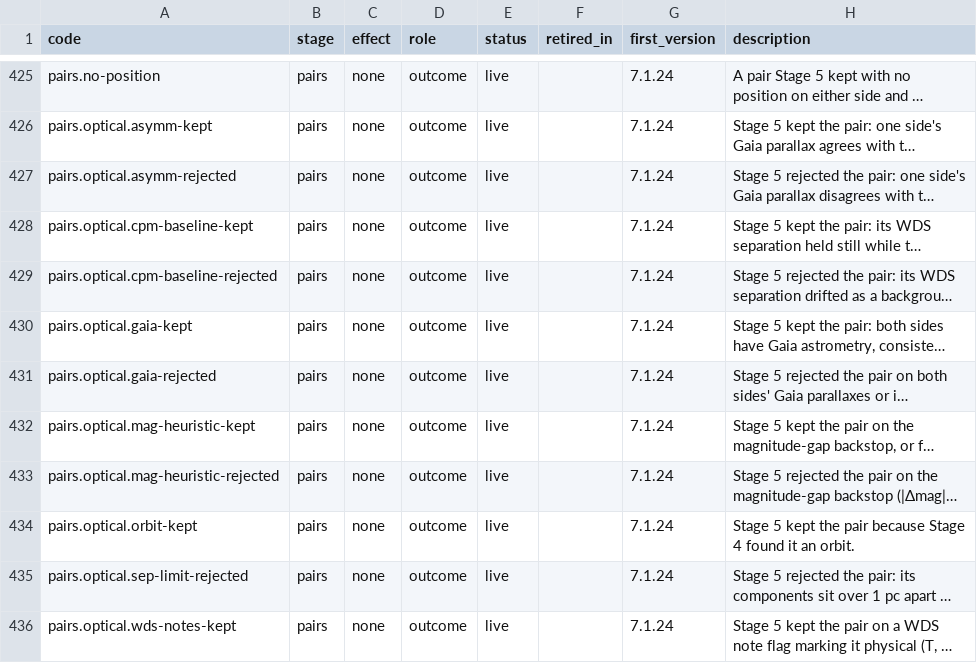
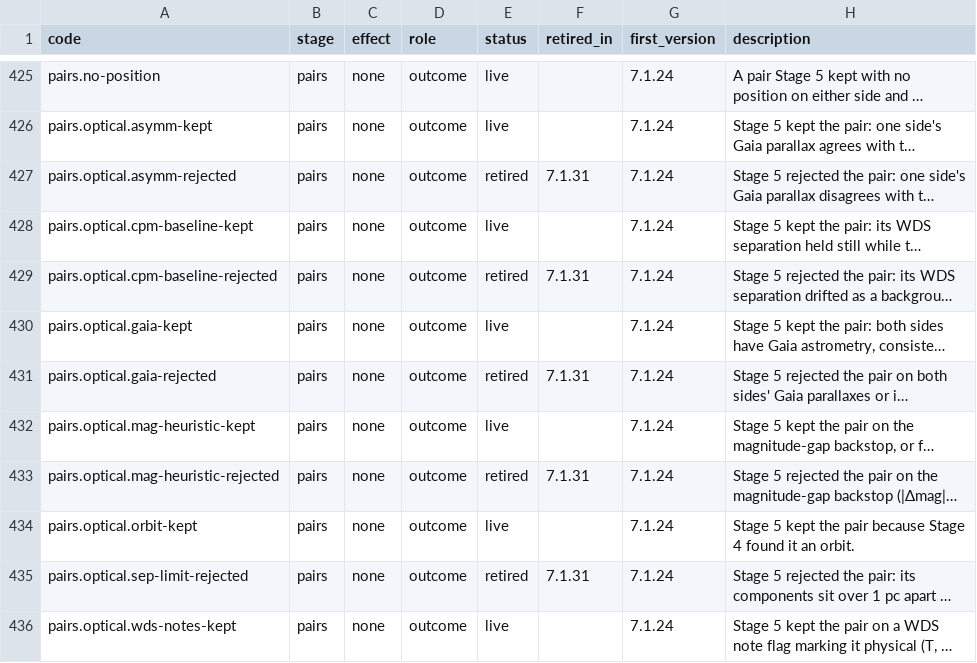
Before and after one commit to alexmensch/stellata, a TSV file: data/lineage/reason-codes.tsv, drawn as a sheet; only a part is shown, gaps mark what is left out; long unchanged cells end in …; the diff covers the shown part only; the diff names each change by its address in the sheet, - before the commit and + after, or states it on an @@ line.

Commit message:
SID allocation: Stage-5 optical rejections retire, and newly bound components merge, their synthetic SIDs as coded decisions (stellata-hooj.44.2) (#844)

```diff
--- a/data/lineage/reason-codes.tsv
+++ b/data/lineage/reason-codes.tsv
-E427 (status): live
+E427 (status): retired
-F427 (retired_in): (empty)
+F427 (retired_in): 7.1.31
-E429 (status): live
+E429 (status): retired
-F429 (retired_in): (empty)
+F429 (retired_in): 7.1.31
-E431 (status): live
+E431 (status): retired
-F431 (retired_in): (empty)
+F431 (retired_in): 7.1.31
-E433 (status): live
+E433 (status): retired
-F433 (retired_in): (empty)
+F433 (retired_in): 7.1.31
-E435 (status): live
+E435 (status): retired
-F435 (retired_in): (empty)
+F435 (retired_in): 7.1.31
```
Also changed, not shown: 8 added rows and 4 edited cells elsewhere in this file, 37 other files.
